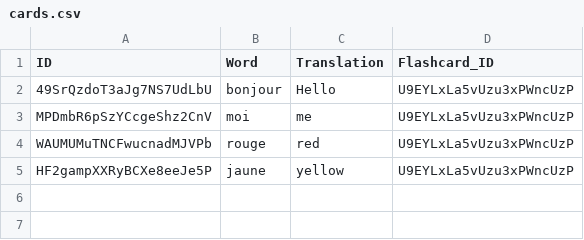
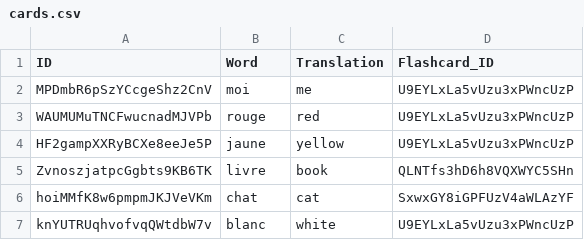
Before and after one commit to zakaria-lagouader/python-flashcards-app, a CSV file: db/cards.csv, drawn as a sheet; removed rows and columns are numbered as before the commit, all else as after; the diff names each change by its address in the sheet, - before the commit and + after, or states it on an @@ line.

```diff
--- a/db/cards.csv
+++ b/db/cards.csv
-row 2: 49SrQzdoT3aJg7NS7UdLbU | bonjour | Hello | U9EYLxLa5vUzu3xPWncUzP
+row 5: ZvnoszjatpcGgbts9KB6TK | livre | book | QLNTfs3hD6h8VQXWYC5SHn
+row 6: hoiMMfK8w6pmpmJKJVeVKm | chat | cat | SxwxGY8iGPFUzV4aWLAzYF
+row 7: knYUTRUqhvofvqQWtdbW7v | blanc | white | U9EYLxLa5vUzu3xPWncUzP
```
Also changed, not shown: 11 other files.
